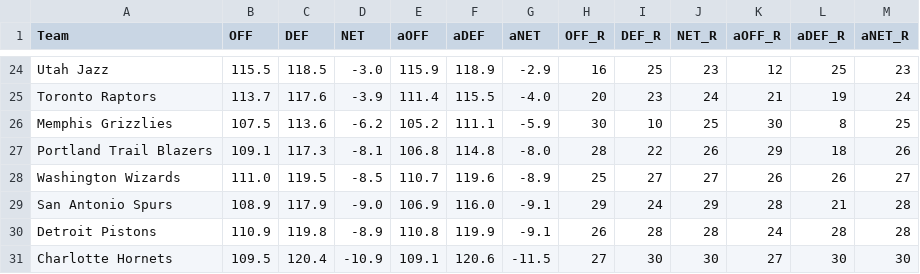
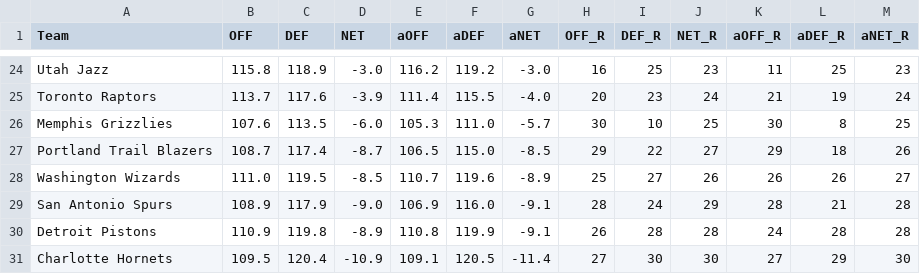
Before and after one commit to sravanpannala/csv, a CSV file: NBA_Adj_Ratings_2023_2024.csv, drawn as a sheet; only a part is shown, gaps mark what is left out; the diff covers the shown part only; the diff names each change by its address in the sheet, - before the commit and + after, or states it on an @@ line.

```diff
--- a/NBA_Adj_Ratings_2023_2024.csv
+++ b/NBA_Adj_Ratings_2023_2024.csv
-B24 (OFF): 115.5
+B24 (OFF): 115.8
-C24 (DEF): 118.5
+C24 (DEF): 118.9
-E24 (aOFF): 115.9
+E24 (aOFF): 116.2
-F24 (aDEF): 118.9
+F24 (aDEF): 119.2
-G24 (aNET): -2.9
+G24 (aNET): -3.0
-K24 (aOFF_R): 12
+K24 (aOFF_R): 11
-B26 (OFF): 107.5
+B26 (OFF): 107.6
-C26 (DEF): 113.6
+C26 (DEF): 113.5
-D26 (NET): -6.2
+D26 (NET): -6.0
-E26 (aOFF): 105.2
+E26 (aOFF): 105.3
-F26 (aDEF): 111.1
+F26 (aDEF): 111.0
-G26 (aNET): -5.9
+G26 (aNET): -5.7
-B27 (OFF): 109.1
+B27 (OFF): 108.7
-C27 (DEF): 117.3
+C27 (DEF): 117.4
-D27 (NET): -8.1
+D27 (NET): -8.7
-E27 (aOFF): 106.8
+E27 (aOFF): 106.5
-F27 (aDEF): 114.8
+F27 (aDEF): 115.0
-G27 (aNET): -8.0
+G27 (aNET): -8.5
-H27 (OFF_R): 28
+H27 (OFF_R): 29
-J27 (NET_R): 26
+J27 (NET_R): 27
-J28 (NET_R): 27
+J28 (NET_R): 26
-H29 (OFF_R): 29
+H29 (OFF_R): 28
-F31 (aDEF): 120.6
+F31 (aDEF): 120.5
-G31 (aNET): -11.5
+G31 (aNET): -11.4
-L31 (aDEF_R): 30
+L31 (aDEF_R): 29
```
Also changed, not shown: 3 added rows, 3 removed rows and 23 edited cells elsewhere in this file.
